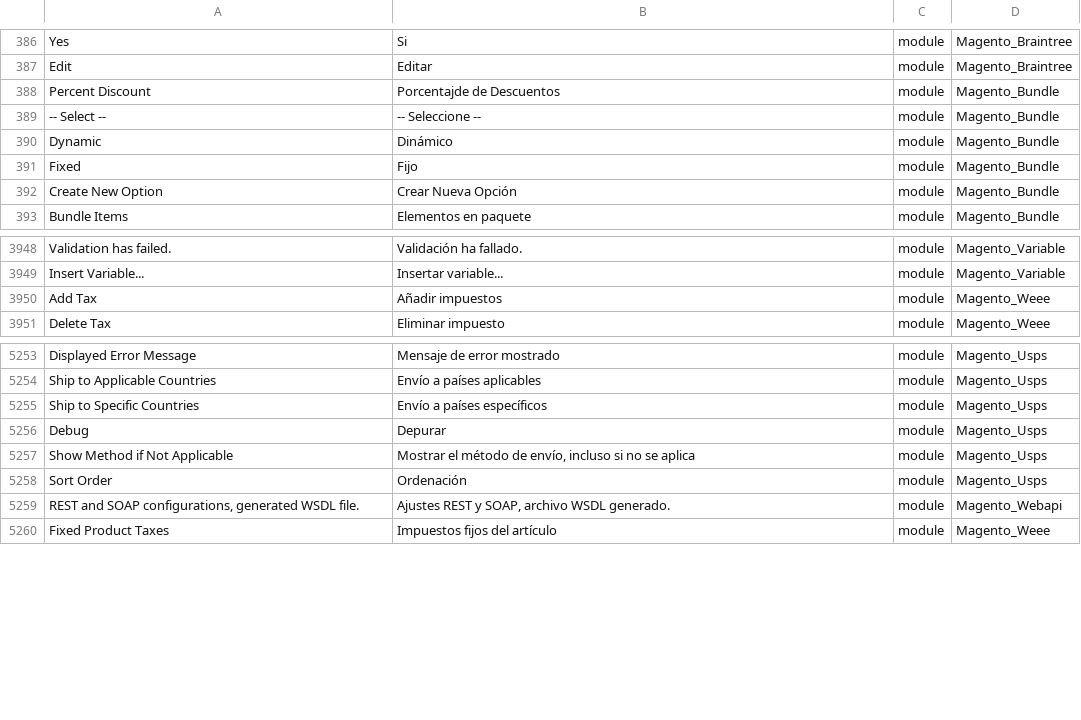
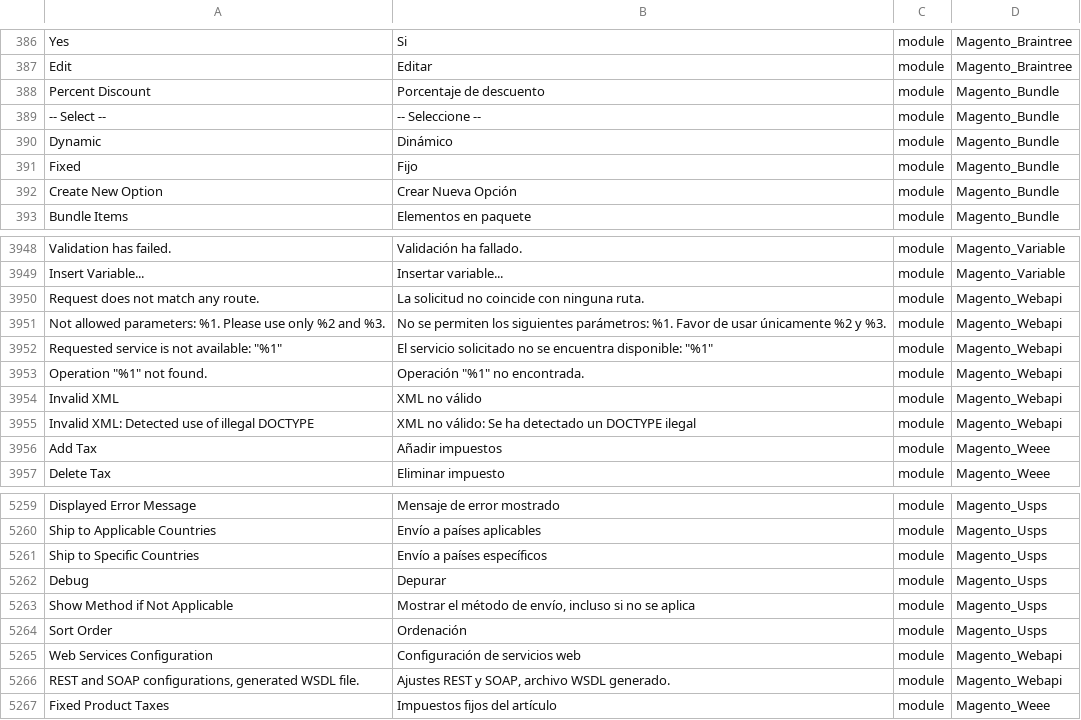
Before and after one commit to Magento2Translations/language_es_ar, a CSV file: es_AR.csv, drawn as a sheet; only a part is shown, gaps mark what is left out; the diff names each change by its address in the sheet, - before the commit and + after, or states it on an @@ line.

```diff
--- a/es_AR.csv
+++ b/es_AR.csv
-B388: Porcentajde de Descuentos
+B388: Porcentaje de descuento
+row 3950: Request does not match any route. | La solicitud no coincide con ninguna ruta. | module | Magento_Webapi
+row 3951: Not allowed parameters: %1. Please use only %2 and %3. | No se permiten los siguientes parámetros: %1. Favor de usar únicamente %2 y %3. | module | Magento_Webapi
+row 3952: Requested service is not available: "%1" | El servicio solicitado no se encuentra disponible: "%1" | module | Magento_Webapi
+row 3953: Operation "%1" not found. | Operación "%1" no encontrada. | module | Magento_Webapi
+row 3954: Invalid XML | XML no válido | module | Magento_Webapi
+row 3955: Invalid XML: Detected use of illegal DOCTYPE | XML no válido: Se ha detectado un DOCTYPE ilegal | module | Magento_Webapi
+row 5265: Web Services Configuration | Configuración de servicios web | module | Magento_Webapi
```
Also changed, not shown: 1 other file.
